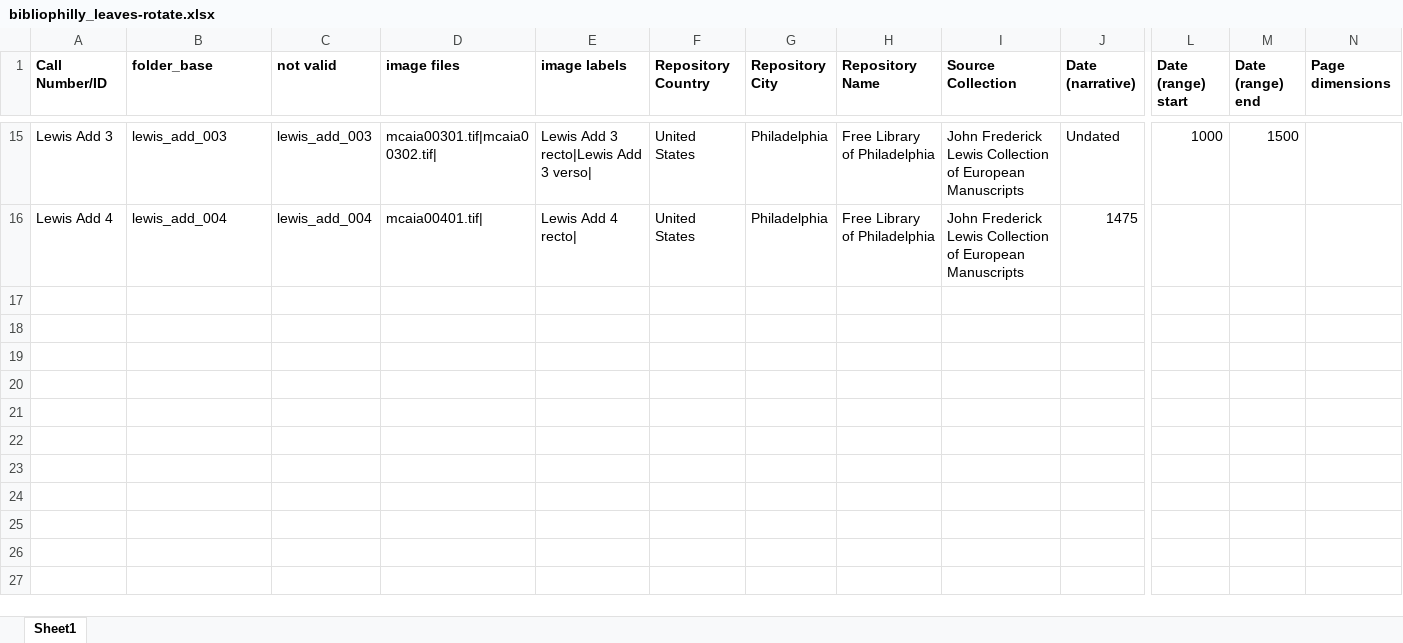
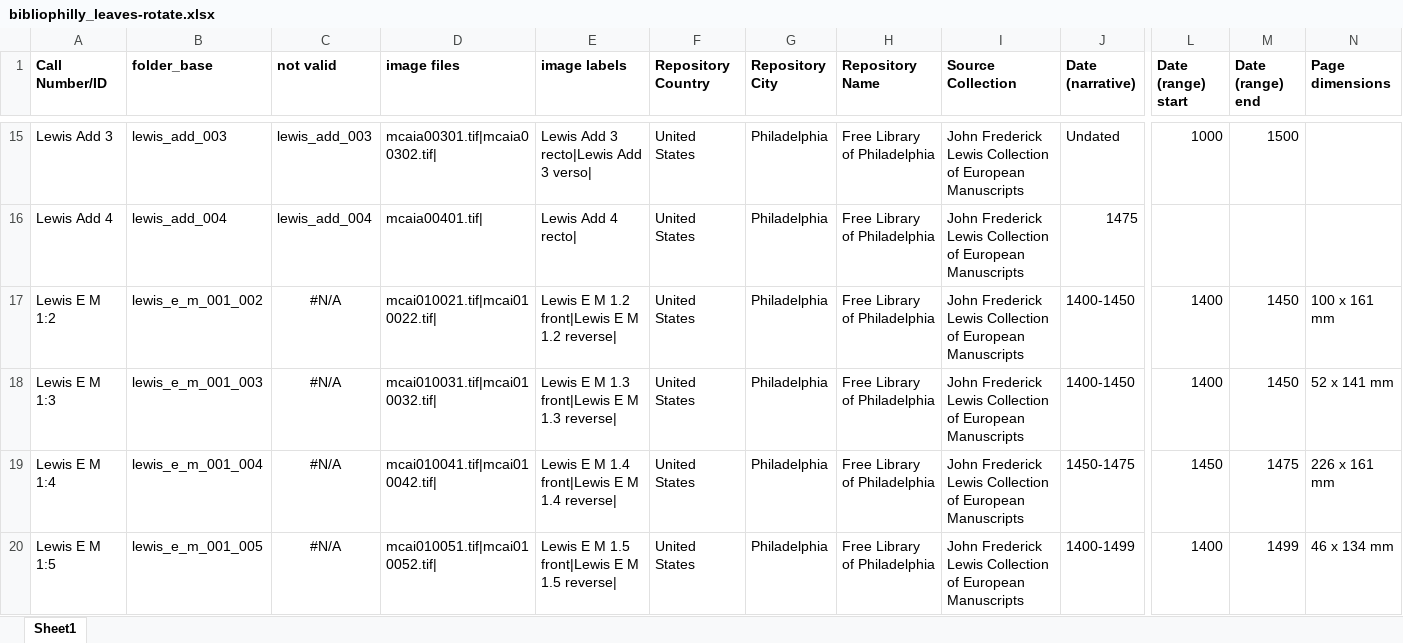
Before and after one commit to upenn-libraries/openn-genizah, an Excel workbook: data/bibliophilly_leaves-rotate.xlsx, sheet Sheet1, drawn as a sheet; only a part is shown, gaps mark what is left out; values as stored, in another font and other column widths than the file's, no borders; rows hold the shown columns only; the diff covers the shown part only; the diff names each change by its address in the sheet, - before the commit and + after, or states it on an @@ line.

Commit message:
Complete rotate list

```diff
--- a/data/bibliophilly_leaves-rotate.xlsx (sheet Sheet1)
+++ b/data/bibliophilly_leaves-rotate.xlsx (sheet Sheet1)
+row 17: Lewis E M 1:2 | lewis_e_m_001_002 | #N/A | mcai010021.tif|mcai010022.tif| | Lewis E M 1.2 front|Lewis E M 1.2 reverse| | United States | Philadelphia | Free Library of Philadelphia | John Frederick Lewis Collection of European Manuscripts | 1400-1450 | 1400 | 1450 | 100 x 161 mm
+row 18: Lewis E M 1:3 | lewis_e_m_001_003 | #N/A | mcai010031.tif|mcai010032.tif| | Lewis E M 1.3 front|Lewis E M 1.3 reverse| | United States | Philadelphia | Free Library of Philadelphia | John Frederick Lewis Collection of European Manuscripts | 1400-1450 | 1400 | 1450 | 52 x 141 mm
+row 19: Lewis E M 1:4 | lewis_e_m_001_004 | #N/A | mcai010041.tif|mcai010042.tif| | Lewis E M 1.4 front|Lewis E M 1.4 reverse| | United States | Philadelphia | Free Library of Philadelphia | John Frederick Lewis Collection of European Manuscripts | 1450-1475 | 1450 | 1475 | 226 x 161 mm
+row 20: Lewis E M 1:5 | lewis_e_m_001_005 | #N/A | mcai010051.tif|mcai010052.tif| | Lewis E M 1.5 front|Lewis E M 1.5 reverse| | United States | Philadelphia | Free Library of Philadelphia | John Frederick Lewis Collection of European Manuscripts | 1400-1499 | 1400 | 1499 | 46 x 134 mm
```
Also changed, not shown: 4 added rows elsewhere in this sheet.
